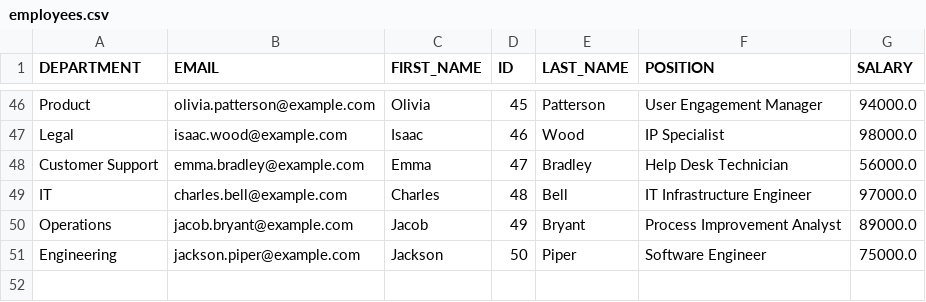
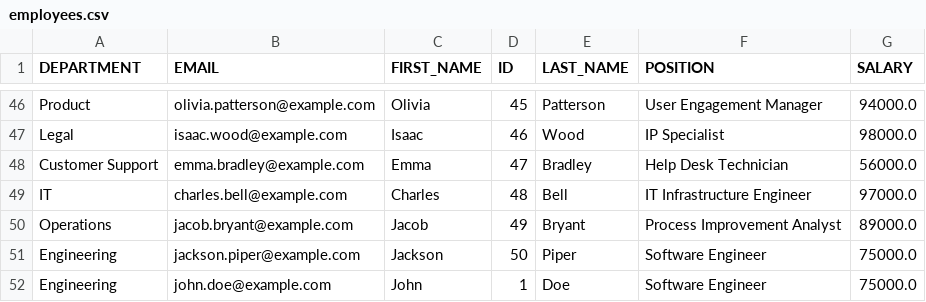
Before and after one commit to KalebGore28/GreenTeamProject, a CSV file: src/databases/employees.csv, drawn as a sheet; only a part is shown, gaps mark what is left out.

```diff
--- a/src/databases/employees.csv
+++ b/src/databases/employees.csv
@@ -51 +51,2 @@ Operations,jacob.bryant@example.com,Jacob,49,Bryant,Process Improvement Analyst,
 Engineering,jackson.piper@example.com,Jackson,50,Piper,Software Engineer,75000.0
+Engineering,john.doe@example.com,John,1,Doe,Software Engineer,75000.0
```
Also changed, not shown: 7 other files.
